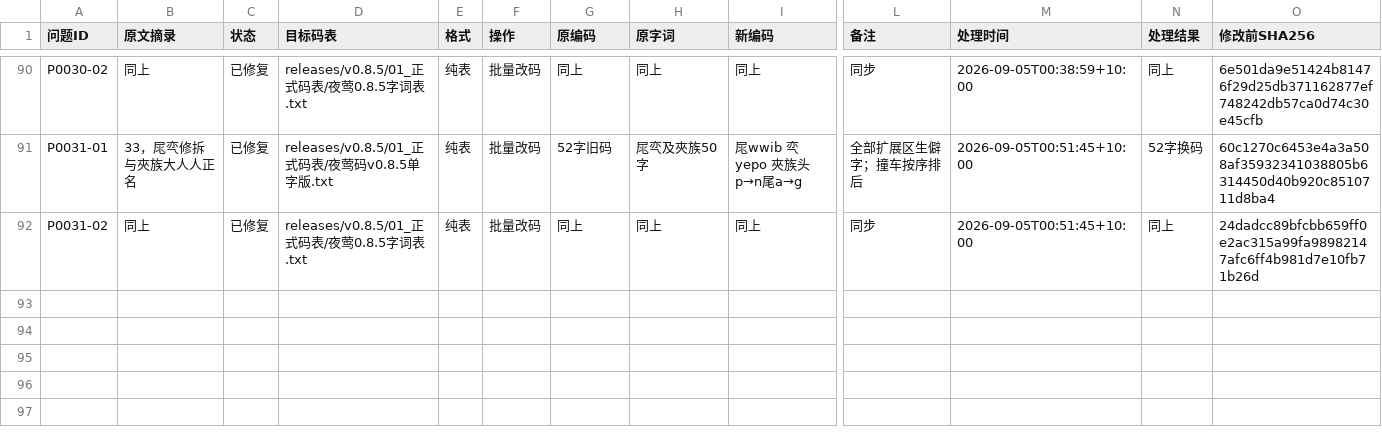
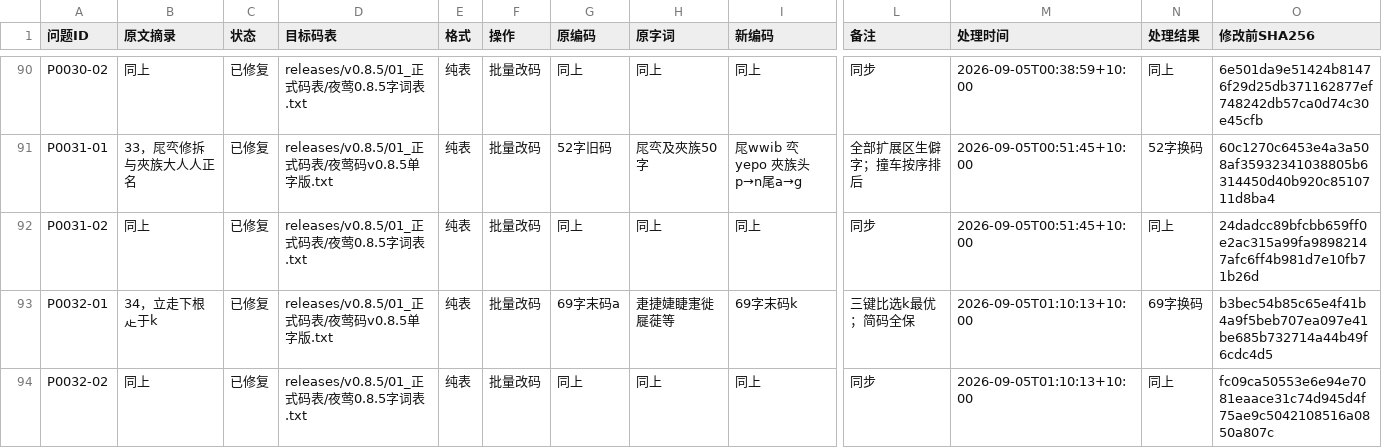
Before and after one commit to losWater/Nightingale, a TSV file: releases/v0.8.5/05_维护与裁决/实战问题机器参数.tsv, drawn as a sheet; only a part is shown, gaps mark what is left out; rows hold the shown columns only; the diff names each change by its address in the sheet, - before the commit and + after, or states it on an @@ line.

```diff
--- a/releases/v0.8.5/05_维护与裁决/实战问题机器参数.tsv
+++ b/releases/v0.8.5/05_维护与裁决/实战问题机器参数.tsv
+row 93: P0032-01 | 34，立走下根龰于k | 已修复 | releases/v0.8.5/01_正式码表/夜莺码v0.8.5单字版.txt | 纯表 | 批量改码 | 69字末码a | 疌捷婕睫寁徙屣蓰等 | 69字末码k | 三键比选k最优；简码全保 | 2026-09-05T01:10:13+10:00 | 69字换码 | b3bec54b85c65e4f41b4a9f5beb707ea097e41be685b732714a44b49f6cdc4d5
+row 94: P0032-02 | 同上 | 已修复 | releases/v0.8.5/01_正式码表/夜莺0.8.5字词表.txt | 纯表 | 批量改码 | 同上 | 同上 | 同上 | 同步 | 2026-09-05T01:10:13+10:00 | 同上 | fc09ca50553e6e94e7081eaace31c74d945d4f75ae9c5042108516a0850a807c
```
Also changed, not shown: releases/v0.8.5/04_查询与练习/必拆字/必拆字练习集.tsv, 34 other files.
